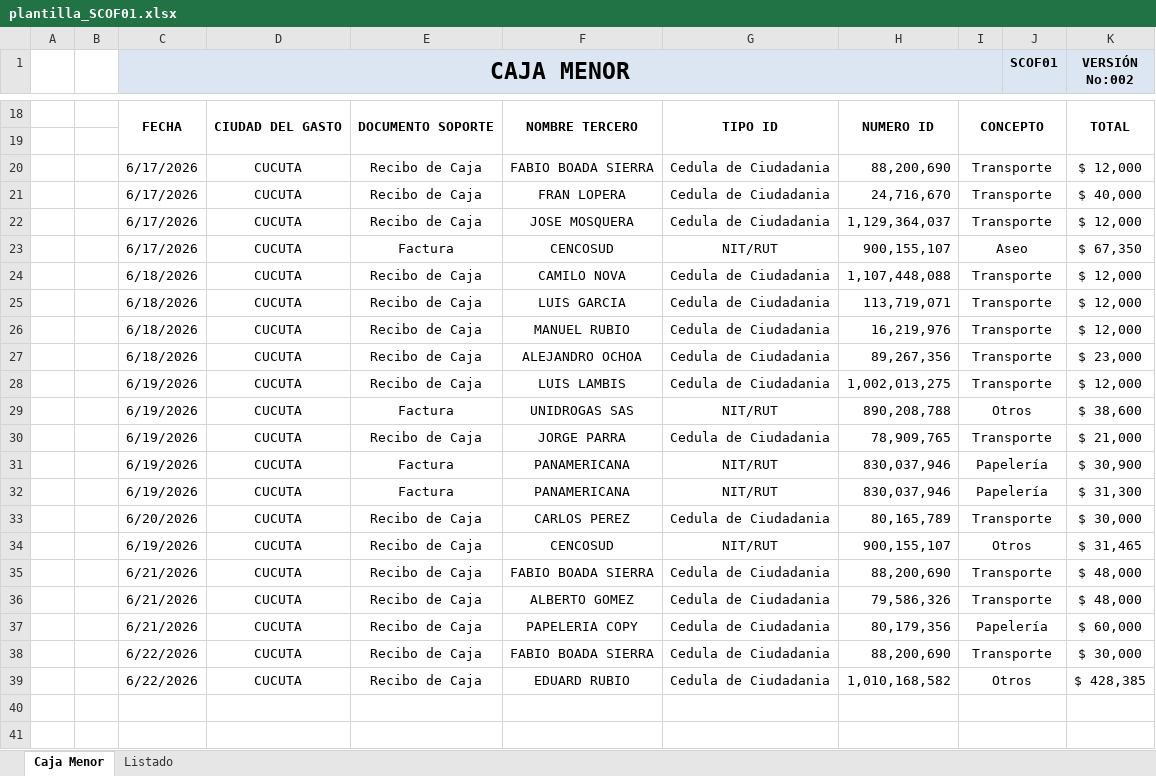
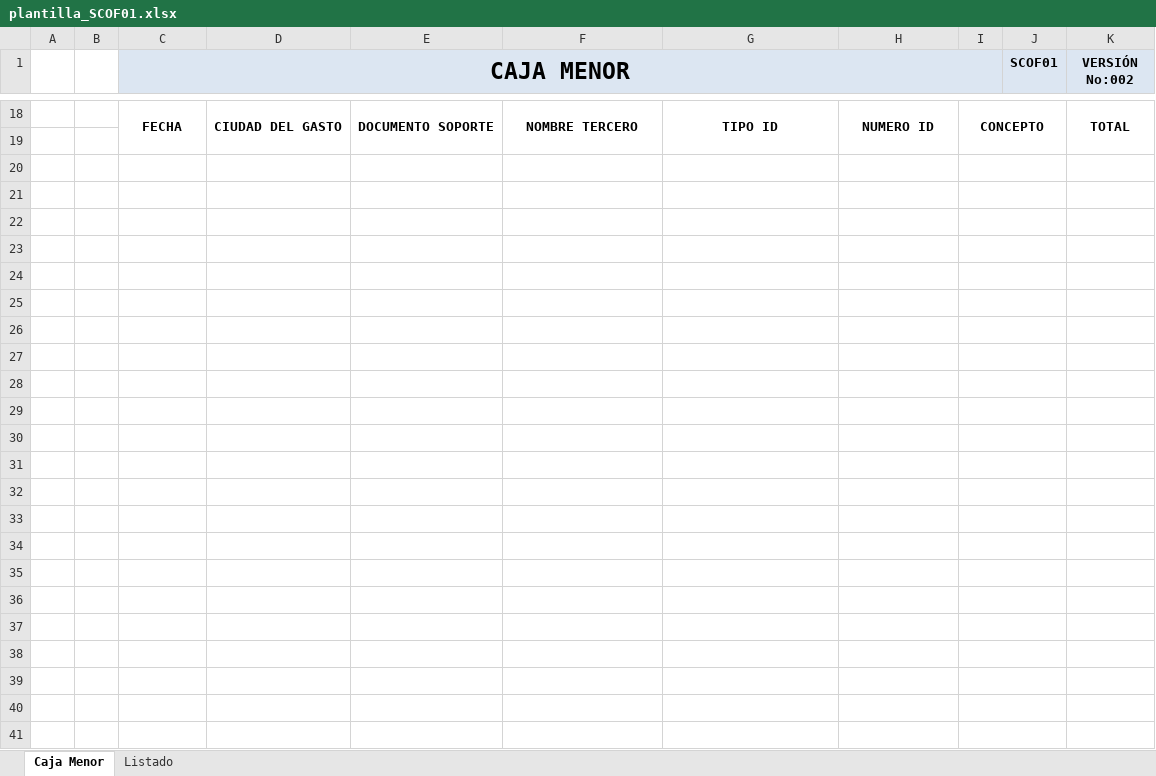
Before and after one commit to Gutipil17/-SIS-Caja-Menor, an Excel workbook: assets/plantilla_SCOF01.xlsx, sheet Caja Menor, drawn as a sheet; only a part is shown, gaps mark what is left out; values as stored, in another font and other column widths than the file's, no borders; charts and pictures not drawn; the diff covers the shown part only; the diff names each change by its address in the sheet, - before the commit and + after, or states it on an @@ line.

```diff
--- a/assets/plantilla_SCOF01.xlsx (sheet Caja Menor)
+++ b/assets/plantilla_SCOF01.xlsx (sheet Caja Menor)
-row 20:  |  | 6/17/2026 | CUCUTA | Recibo de Caja | FABIO BOADA SIERRA | Cedula de Ciudadania | 88,200,690 | Transporte |  | $ 12,000
+row 20: (empty)
-row 21:  |  | 6/17/2026 | CUCUTA | Recibo de Caja | FRAN LOPERA | Cedula de Ciudadania | 24,716,670 | Transporte |  | $ 40,000
+row 21: (empty)
-row 22:  |  | 6/17/2026 | CUCUTA | Recibo de Caja | JOSE MOSQUERA | Cedula de Ciudadania | 1,129,364,037 | Transporte |  | $ 12,000
+row 22: (empty)
-row 23:  |  | 6/17/2026 | CUCUTA | Factura | CENCOSUD | NIT/RUT | 900,155,107 | Aseo |  | $ 67,350
+row 23: (empty)
-row 24:  |  | 6/18/2026 | CUCUTA | Recibo de Caja | CAMILO NOVA | Cedula de Ciudadania | 1,107,448,088 | Transporte |  | $ 12,000
+row 24: (empty)
-row 25:  |  | 6/18/2026 | CUCUTA | Recibo de Caja | LUIS GARCIA | Cedula de Ciudadania | 113,719,071 | Transporte |  | $ 12,000
+row 25: (empty)
-row 26:  |  | 6/18/2026 | CUCUTA | Recibo de Caja | MANUEL RUBIO | Cedula de Ciudadania | 16,219,976 | Transporte |  | $ 12,000
+row 26: (empty)
-row 27:  |  | 6/18/2026 | CUCUTA | Recibo de Caja | ALEJANDRO OCHOA | Cedula de Ciudadania | 89,267,356 | Transporte |  | $ 23,000
+row 27: (empty)
-row 28:  |  | 6/19/2026 | CUCUTA | Recibo de Caja | LUIS LAMBIS | Cedula de Ciudadania | 1,002,013,275 | Transporte |  | $ 12,000
+row 28: (empty)
-row 29:  |  | 6/19/2026 | CUCUTA | Factura | UNIDROGAS SAS | NIT/RUT | 890,208,788 | Otros |  | $ 38,600
+row 29: (empty)
-row 30:  |  | 6/19/2026 | CUCUTA | Recibo de Caja | JORGE PARRA | Cedula de Ciudadania | 78,909,765 | Transporte |  | $ 21,000
+row 30: (empty)
-row 31:  |  | 6/19/2026 | CUCUTA | Factura | PANAMERICANA | NIT/RUT | 830,037,946 | Papelería |  | $ 30,900
+row 31: (empty)
-row 32:  |  | 6/19/2026 | CUCUTA | Factura | PANAMERICANA | NIT/RUT | 830,037,946 | Papelería |  | $ 31,300
+row 32: (empty)
-row 33:  |  | 6/20/2026 | CUCUTA | Recibo de Caja | CARLOS PEREZ | Cedula de Ciudadania | 80,165,789 | Transporte |  | $ 30,000
+row 33: (empty)
-row 34:  |  | 6/19/2026 | CUCUTA | Recibo de Caja | CENCOSUD | NIT/RUT | 900,155,107 | Otros |  | $ 31,465
+row 34: (empty)
-row 35:  |  | 6/21/2026 | CUCUTA | Recibo de Caja | FABIO BOADA SIERRA | Cedula de Ciudadania | 88,200,690 | Transporte |  | $ 48,000
+row 35: (empty)
-row 36:  |  | 6/21/2026 | CUCUTA | Recibo de Caja | ALBERTO GOMEZ | Cedula de Ciudadania | 79,586,326 | Transporte |  | $ 48,000
+row 36: (empty)
-row 37:  |  | 6/21/2026 | CUCUTA | Recibo de Caja | PAPELERIA COPY | Cedula de Ciudadania | 80,179,356 | Papelería |  | $ 60,000
+row 37: (empty)
-row 38:  |  | 6/22/2026 | CUCUTA | Recibo de Caja | FABIO BOADA SIERRA | Cedula de Ciudadania | 88,200,690 | Transporte |  | $ 30,000
+row 38: (empty)
-row 39:  |  | 6/22/2026 | CUCUTA | Recibo de Caja | EDUARD RUBIO | Cedula de Ciudadania | 1,010,168,582 | Otros |  | $ 428,385
+row 39: (empty)
```
Also changed, not shown: 9 edited cells elsewhere in this sheet, sheet Listado, charts or pictures, assets/plantilla_VIATICOS.xlsx, 12 other files.
